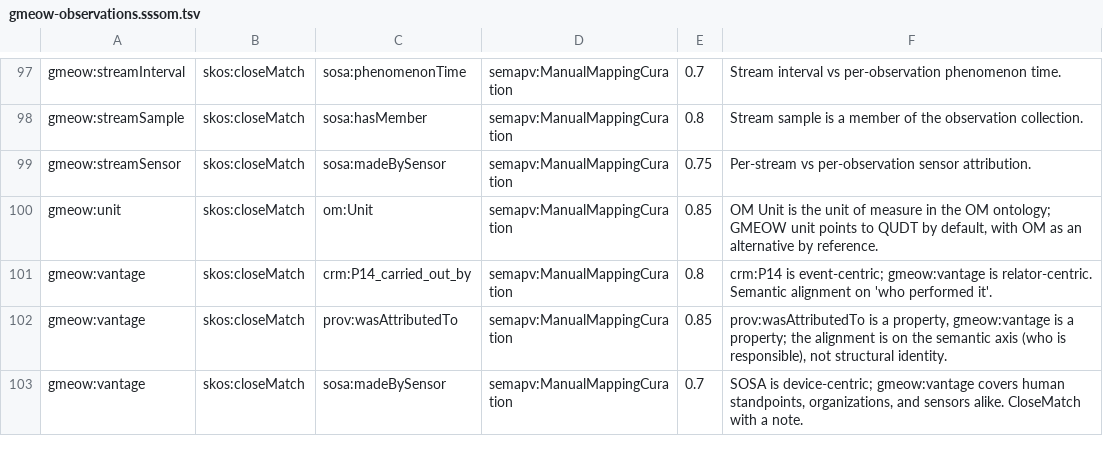
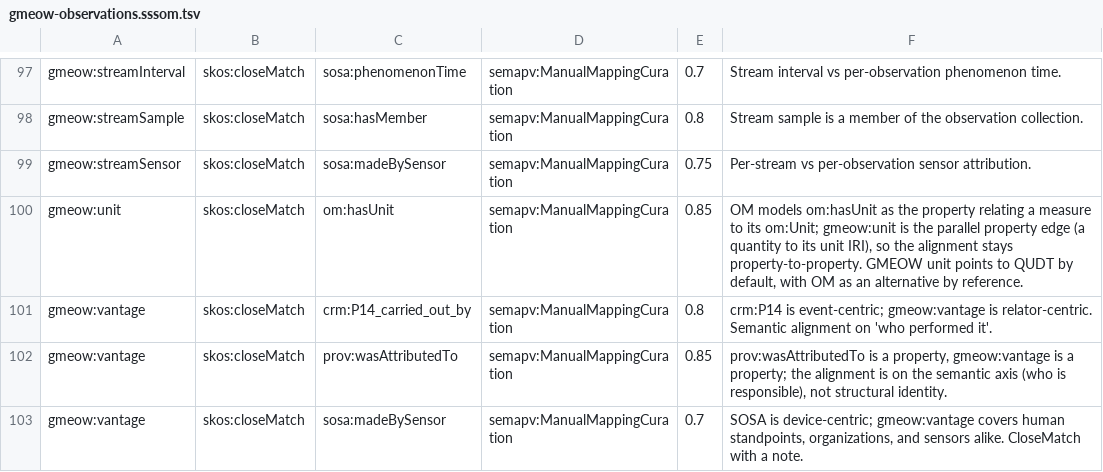
Before and after one commit to Blackcat-Informatics/gmeow-ontology, a TSV file: generated/mappings/gmeow-observations.sssom.tsv, drawn as a sheet; only a part is shown, gaps mark what is left out.

Commit message:
chore(1080): regenerate bundle and re-bless SPARQL goldens after integrating main
Regenerate gmeow.gts and its projections (gmeow.gts is merge=ours, so the
merge kept the stale branch copy) and re-freeze the jcal / schema-org-schedule
corpus goldens. The golden delta is exactly the #1080 vocabulary change:
the retired gmeow:hasUnit term drops out and the new gmeow:Quality,
gmeow:Magnitude, gmeow:GenericQuality, and gmeow:temporalFrameBeforePresent
terms (plus their generated doc pages) appear.

```diff
--- a/generated/mappings/gmeow-observations.sssom.tsv
+++ b/generated/mappings/gmeow-observations.sssom.tsv
@@ -99,3 +99,3 @@ gmeow:streamSample	skos:closeMatch	sosa:hasMember	semapv:ManualMappingCuration	0
 gmeow:streamSensor	skos:closeMatch	sosa:madeBySensor	semapv:ManualMappingCuration	0.75	Per-stream vs per-observation sensor attribution.
-gmeow:unit	skos:closeMatch	om:Unit	semapv:ManualMappingCuration	0.85	OM Unit is the unit of measure in the OM ontology; GMEOW unit points to QUDT by default, with OM as an alternative by reference.
+gmeow:unit	skos:closeMatch	om:hasUnit	semapv:ManualMappingCuration	0.85	OM models om:hasUnit as the property relating a measure to its om:Unit; gmeow:unit is the parallel property edge (a quantity to its unit IRI), so the alignment stays property-to-property. GMEOW unit points to QUDT by default, with OM as an alternative by reference.
 gmeow:vantage	skos:closeMatch	crm:P14_carried_out_by	semapv:ManualMappingCuration	0.8	crm:P14 is event-centric; gmeow:vantage is relator-centric. Semantic alignment on 'who performed it'.
```
Also changed, not shown: 13 other files.
